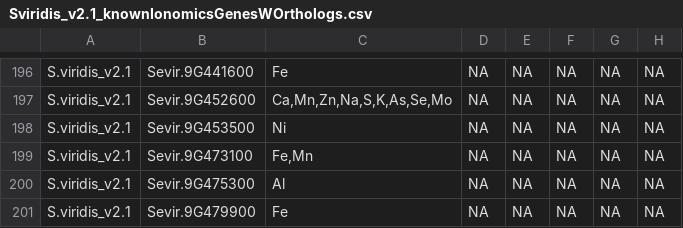
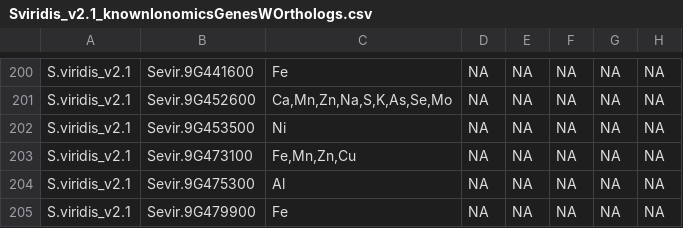
Before and after one commit to danforthcenter/KIG_v2, a CSV file: knownIonomicsGenesWOrthologs_nowheat/Sviridis_v2.1_knownIonomicsGenesWOrthologs.csv, drawn as a sheet; only a part is shown, gaps mark what is left out; addresses are those after the commit; the diff covers the shown part only; the diff names each change by its address in the sheet, - before the commit and + after, or states it on an @@ line.

```diff
--- a/knownIonomicsGenesWOrthologs_nowheat/Sviridis_v2.1_knownIonomicsGenesWOrthologs.csv
+++ b/knownIonomicsGenesWOrthologs_nowheat/Sviridis_v2.1_knownIonomicsGenesWOrthologs.csv
-C203: Fe,Mn
+C203: Fe,Mn,Zn,Cu
```
Also changed, not shown: 4 added rows and 9 edited cells elsewhere in this file, knownIonomicsGenesWOrthologs_nowheat/Athaliana_TAIR10_knownIonomicsGenesWOrthologs.csv, knownIonomicsGenesWOrthologs_nowheat/Gmax_Wm82.a2.v1_knownIonomicsGenesWOrthologs.csv, 7 other files.
